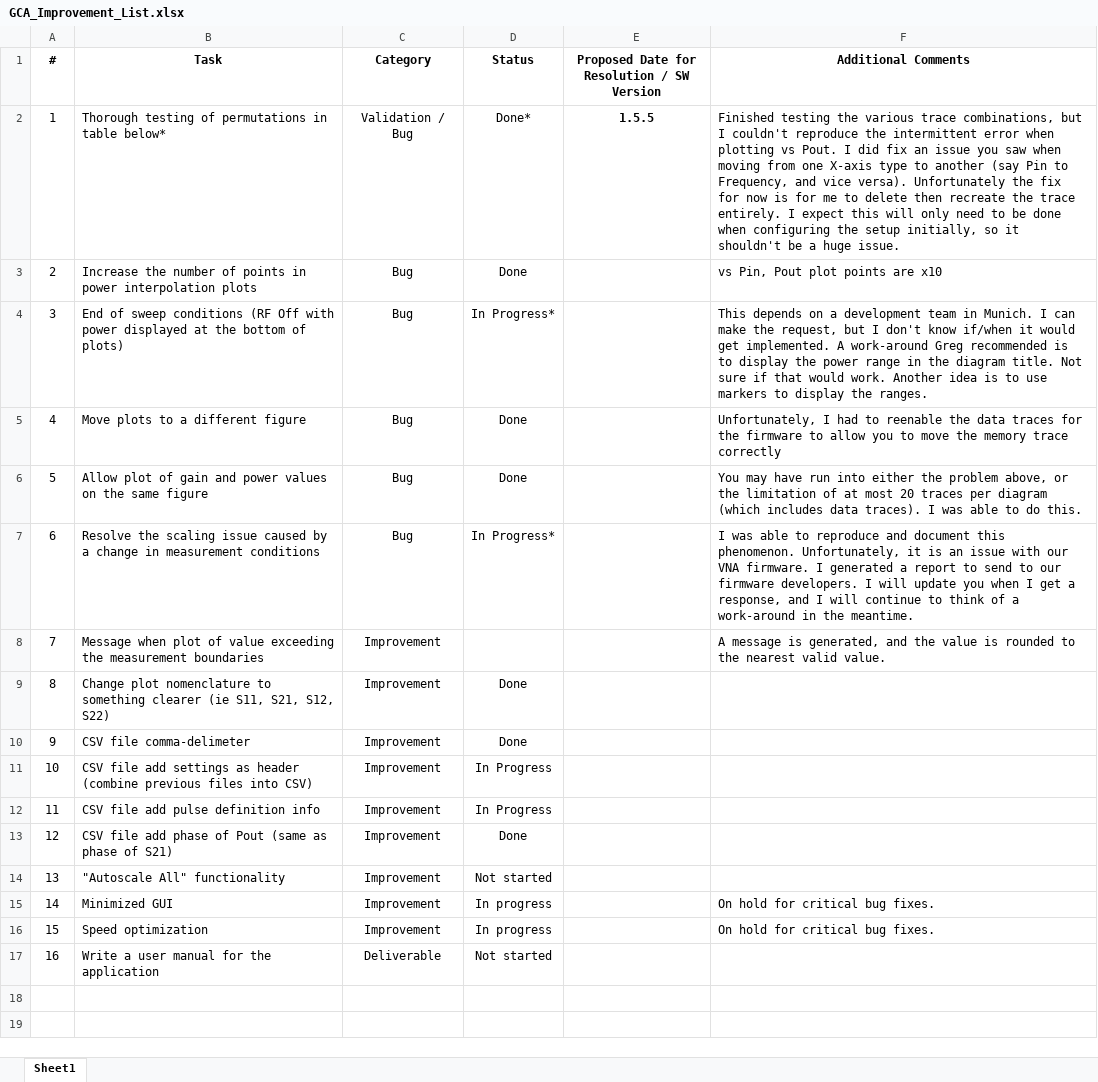
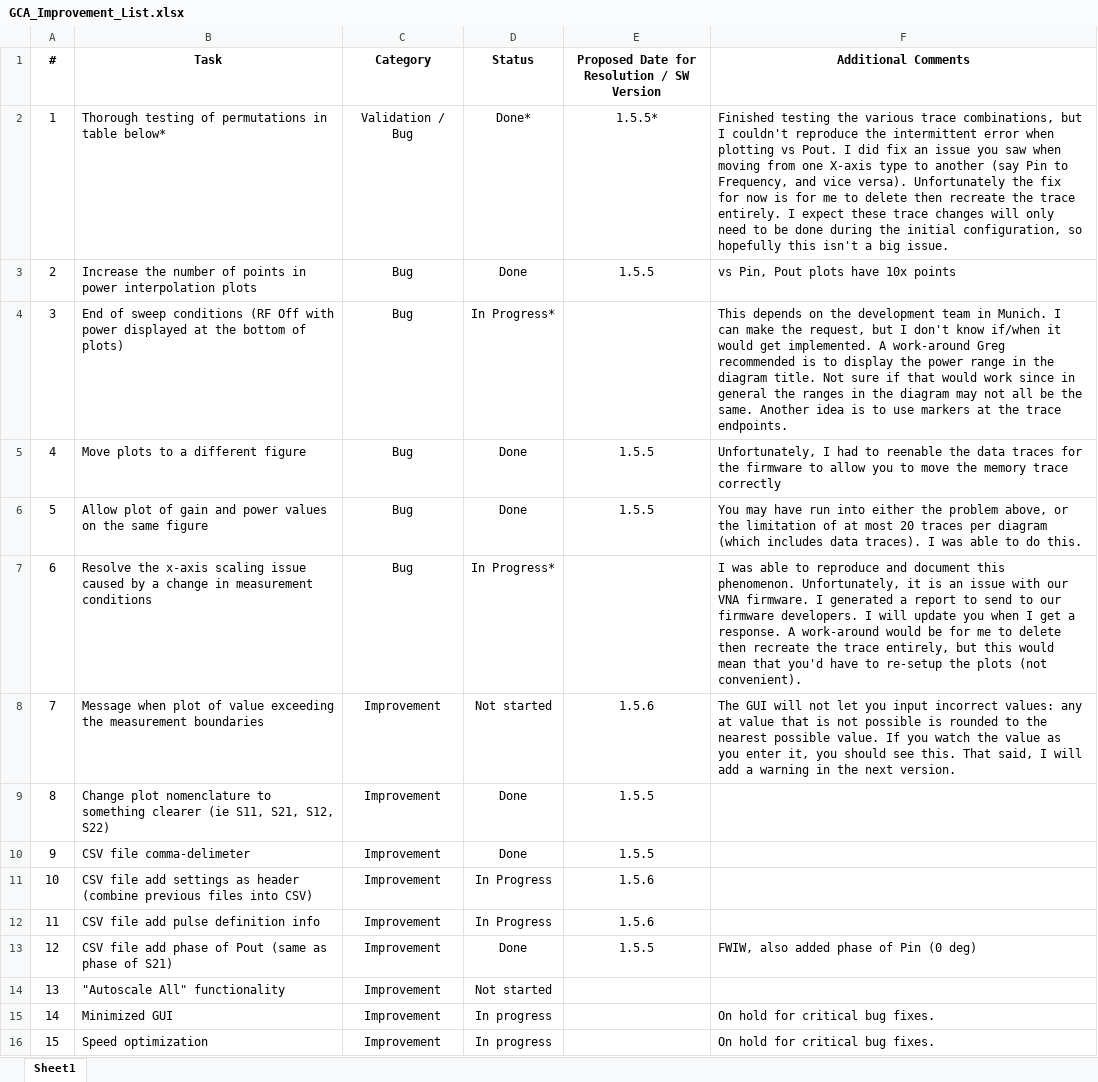
Before and after one commit to Terrabits/PACompressionTest, an Excel workbook: Documentation/GCA_Improvement_List.xlsx, sheet Sheet1, drawn as a sheet; only a part is shown; the shorter side is filled out with more unchanged rows; values as stored, in another font and other column widths than the file's, no borders; charts and pictures not drawn; the diff names each change by its address in the sheet, - before the commit and + after, or states it on an @@ line.

Commit message:
1.5.5: Updated Documentation/GCA_Improvement_List.xls with current progress. Updated Bug Reports/Memory Trace X-Axis Rescale Problem documents to reflect the fact that segmented sweeps are effected. Ready to give this version to Jerome for evaluation.

```diff
--- a/Documentation/GCA_Improvement_List.xlsx (sheet Sheet1)
+++ b/Documentation/GCA_Improvement_List.xlsx (sheet Sheet1)
-E2: 1.5.5
+E2: 1.5.5*
-E2 bold: on
+E2 bold: off
-F2 (Additional Comments): …I expect this will only need to be done when configuring the setup initially, so it shouldn't be a huge issue.
+F2 (Additional Comments): …I expect these trace changes will only need to be done during the initial configuration, so hopefully this isn't a big issue.
-E3: (empty)
+E3: 1.5.5
-F3 (Additional Comments): vs Pin, Pout plot points are x10
+F3 (Additional Comments): vs Pin, Pout plots have 10x points
-F4 (Additional Comments): …depends on a development team in Munich. I can make the request, but I don't know if/when it would get implemented. A work-around Greg recommended is to display the power range in the diagram title. Not sure if that would work. Another idea is to use markers to display the ranges.
+F4 (Additional Comments): …depends on the development team in Munich. I can make the request, but I don't know if/when it would get implemented. A work-around Greg recommended is to display the power range in the diagram title. Not sure if that would work since in general the ranges in the diagram may not all be the same. Another idea is to use markers at the trace endpoints.
-E5:E6: (empty)
+E5:E6: 1.5.5
-B7 (Task): Resolve the scaling issue…
+B7 (Task): Resolve the x-axis scaling issue…
-F7 (Additional Comments): …get a response, and I will continue to think of a work-around in the meantime.
+F7 (Additional Comments): …get a response. A work-around would be for me to delete then recreate the trace entirely, but this would mean that you'd have to re-setup the plots (not convenient).
-D8 (Status): (empty)
+D8 (Status): Not started
-E8: (empty)
+E8: 1.5.6
-F8 (Additional Comments): A message is generated, and the value is rounded to the nearest valid value.
+F8 (Additional Comments): The GUI will not let you input incorrect values: any at value that is not possible is rounded to the nearest possible value. If you watch the value as you enter it, you should see this. That said, I will add a warning in the next version.
-E9:E10: (empty)
+E9:E10: 1.5.5
-E11:E12: (empty)
+E11:E12: 1.5.6
-E13: (empty)
+E13: 1.5.5
-F13 (Additional Comments): (empty)
+F13 (Additional Comments): FWIW, also added phase of Pin (0 deg)
```
Also changed, not shown: 20 other files.
